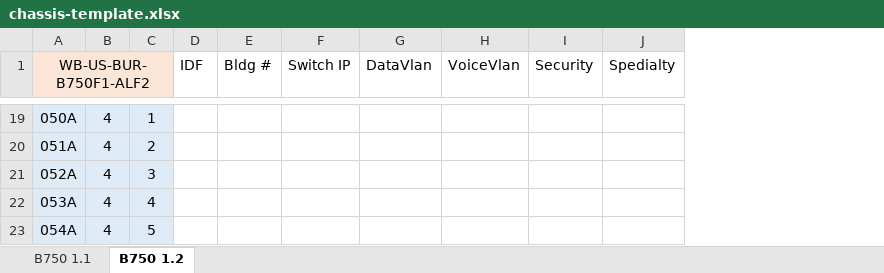
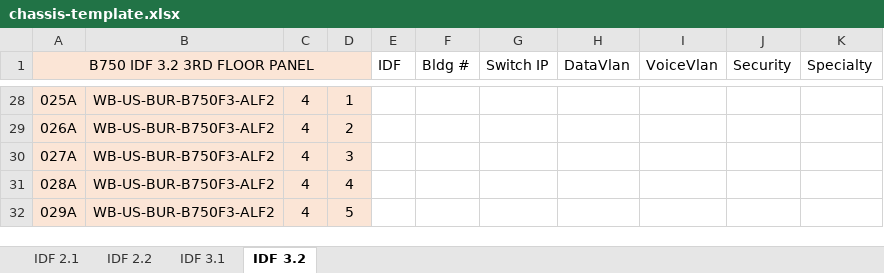
Before and after one commit to phredi-renner/net-programming, an Excel workbook: InterfaceDescription/input/chassis-template.xlsx, sheet IDF 3.2, drawn as a sheet; only a part is shown, gaps mark what is left out; values as stored, in another font and other column widths than the file's, no borders; addresses are those after the commit; the diff covers the shown part only; the diff names each change by its address in the sheet, - before the commit and + after, or states it on an @@ line.

```diff
--- a/InterfaceDescription/input/chassis-template.xlsx (sheet IDF 3.2)
+++ b/InterfaceDescription/input/chassis-template.xlsx (sheet IDF 3.2)
-sheet tab: B750 1.1
+sheet tab: IDF 2.1
-sheet tab: B750 1.2
+sheet tab: IDF 3.2
+sheet tab: IDF 2.2
+sheet tab: IDF 3.1
+column B, rows 28-32: all WB-US-BUR-B750F3-ALF2
-A1: WB-US-BUR-B750F1-ALF2
+A1: B750 IDF 3.2 3RD FLOOR PANEL
-D1 fill: #FBE5D6
+D1 fill: none
-K1: Spedialty
+K1: Specialty
-A28 (B750 IDF 3.2 3RD FLOOR PANEL): 050A
+A28 (B750 IDF 3.2 3RD FLOOR PANEL): 025A
-A28:A32 fill: #DEEBF7
+A28:A32 fill: #FBE5D6
-C28:D32 fill: #DEEBF7
+C28:D32 fill: #FBE5D6
-A29 (B750 IDF 3.2 3RD FLOOR PANEL): 051A
+A29 (B750 IDF 3.2 3RD FLOOR PANEL): 026A
-A30 (B750 IDF 3.2 3RD FLOOR PANEL): 052A
+A30 (B750 IDF 3.2 3RD FLOOR PANEL): 027A
-A31 (B750 IDF 3.2 3RD FLOOR PANEL): 053A
+A31 (B750 IDF 3.2 3RD FLOOR PANEL): 028A
-A32 (B750 IDF 3.2 3RD FLOOR PANEL): 054A
+A32 (B750 IDF 3.2 3RD FLOOR PANEL): 029A
```
Also changed, not shown: other rows of this sheet, sheet IDF 2.1, 1 other file.
